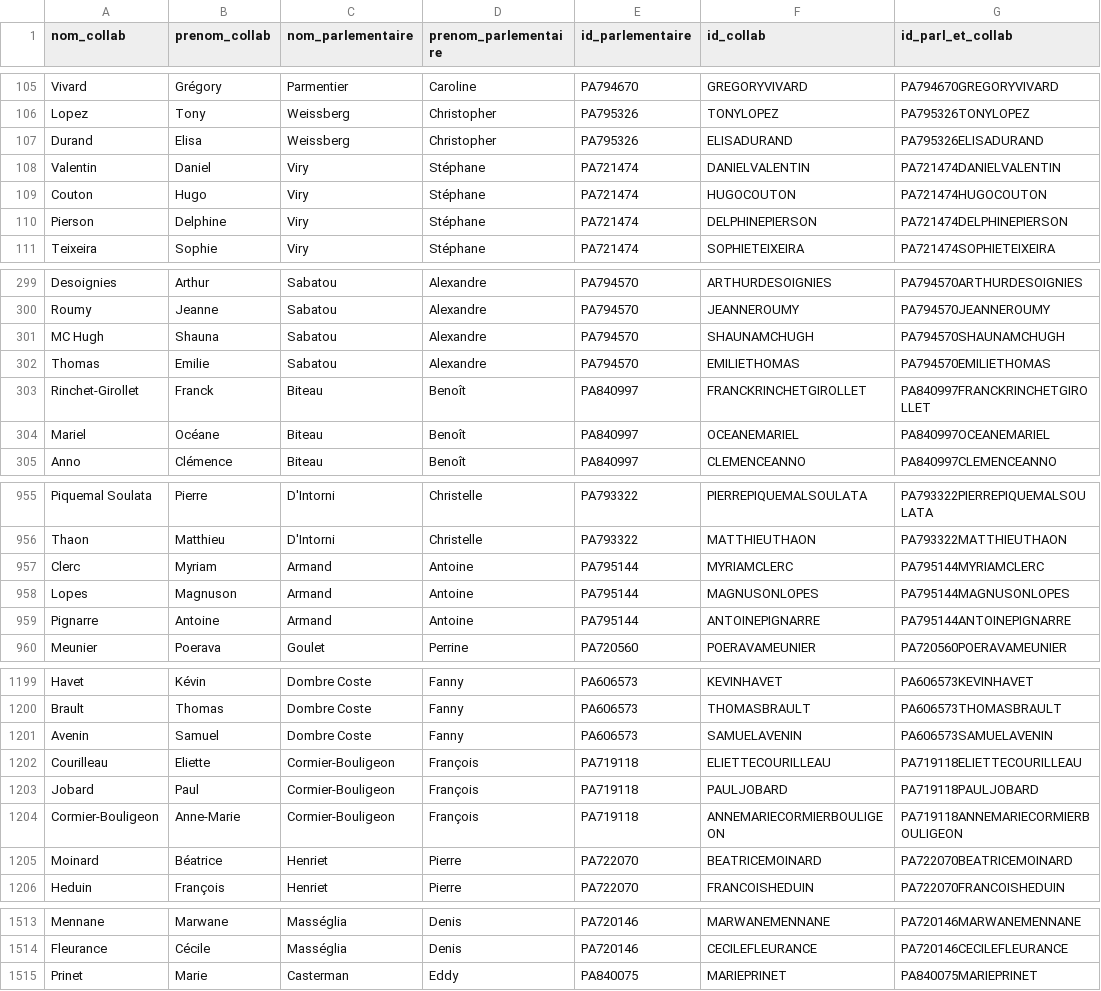
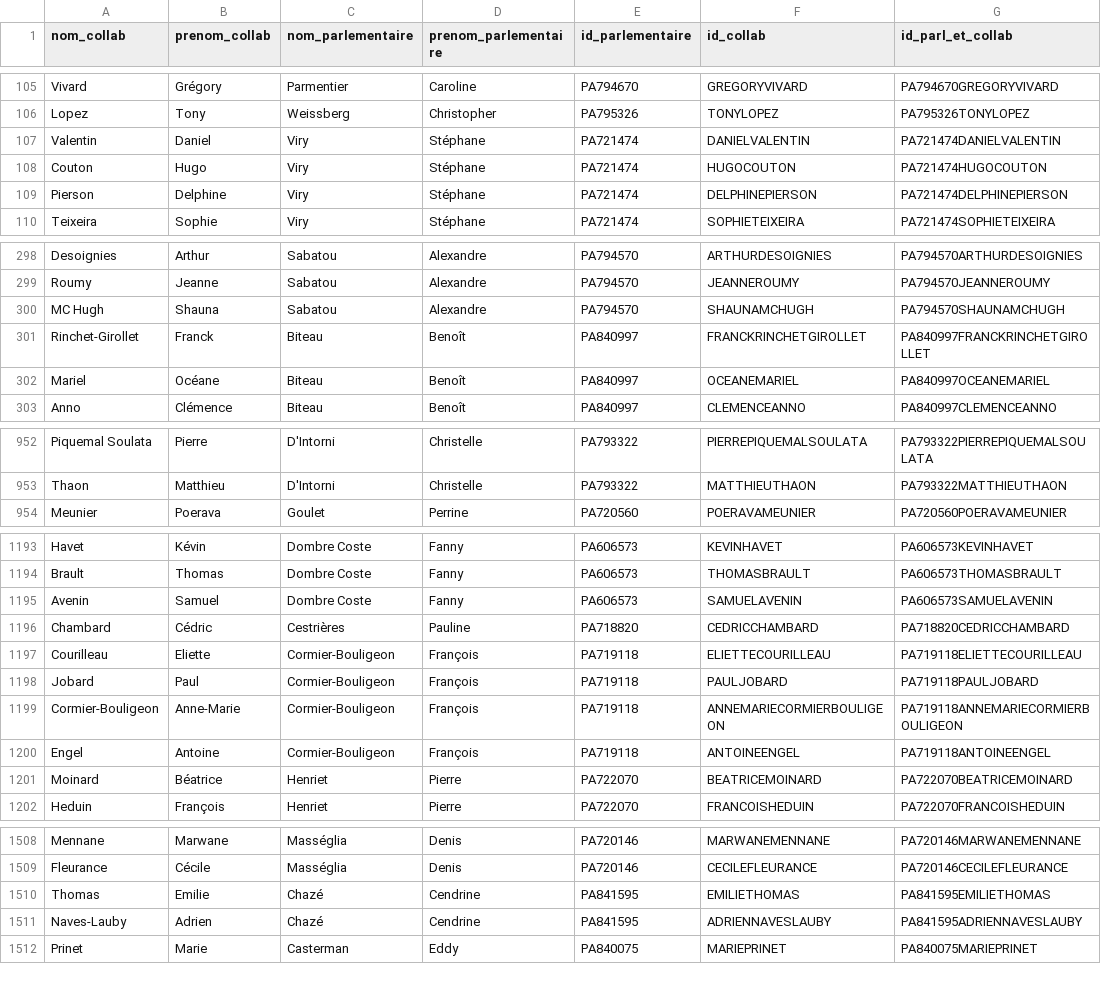
Before and after one commit to FrancoisMB/CollabBot, a CSV file: v4/deputes_state_minus_1.csv, drawn as a sheet; only a part is shown, gaps mark what is left out; the diff covers the shown part only.

Commit message:
python commit 2026-05-02 09:09:17

```diff
--- a/v4/deputes_state_minus_1.csv
+++ b/v4/deputes_state_minus_1.csv
@@ -106,3 +106,2 @@ Vivard,Grégory,Parmentier,Caroline,PA794670,GREGORYVIVARD,PA794670GREGORYVIVARD
 Lopez,Tony,Weissberg,Christopher,PA795326,TONYLOPEZ,PA795326TONYLOPEZ
-Durand,Elisa,Weissberg,Christopher,PA795326,ELISADURAND,PA795326ELISADURAND
 Valentin,Daniel,Viry,Stéphane,PA721474,DANIELVALENTIN,PA721474DANIELVALENTIN
@@ -301,3 +300,2 @@ Roumy,Jeanne,Sabatou,Alexandre,PA794570,JEANNEROUMY,PA794570JEANNEROUMY
 MC Hugh,Shauna,Sabatou,Alexandre,PA794570,SHAUNAMCHUGH,PA794570SHAUNAMCHUGH
-Thomas,Emilie,Sabatou,Alexandre,PA794570,EMILIETHOMAS,PA794570EMILIETHOMAS
 Rinchet-Girollet,Franck,Biteau,Benoît,PA840997,FRANCKRINCHETGIROLLET,PA840997FRANCKRINCHETGIROLLET
@@ -956,5 +953,2 @@ Piquemal Soulata,Pierre,D'Intorni,Christelle,PA793322,PIERREPIQUEMALSOULATA,PA79
 Thaon,Matthieu,D'Intorni,Christelle,PA793322,MATTHIEUTHAON,PA793322MATTHIEUTHAON
-Clerc,Myriam,Armand,Antoine,PA795144,MYRIAMCLERC,PA795144MYRIAMCLERC
-Lopes,Magnuson,Armand,Antoine,PA795144,MAGNUSONLOPES,PA795144MAGNUSONLOPES
-Pignarre,Antoine,Armand,Antoine,PA795144,ANTOINEPIGNARRE,PA795144ANTOINEPIGNARRE
 Meunier,Poerava,Goulet,Perrine,PA720560,POERAVAMEUNIER,PA720560POERAVAMEUNIER
@@ -1201,2 +1195,3 @@ Brault,Thomas,Dombre Coste,Fanny,PA606573,THOMASBRAULT,PA606573THOMASBRAULT
 Avenin,Samuel,Dombre Coste,Fanny,PA606573,SAMUELAVENIN,PA606573SAMUELAVENIN
+Chambard,Cédric,Cestrières,Pauline,PA718820,CEDRICCHAMBARD,PA718820CEDRICCHAMBARD
 Courilleau,Eliette,Cormier-Bouligeon,François,PA719118,ELIETTECOURILLEAU,PA719118ELIETTECOURILLEAU
@@ -1204,2 +1199,3 @@ Jobard,Paul,Cormier-Bouligeon,François,PA719118,PAULJOBARD,PA719118PAULJOBARD
 Cormier-Bouligeon,Anne-Marie,Cormier-Bouligeon,François,PA719118,ANNEMARIECORMIERBOULIGEON,PA719118ANNEMARIECORMIERBOULIGEON
+Engel,Antoine,Cormier-Bouligeon,François,PA719118,ANTOINEENGEL,PA719118ANTOINEENGEL
 Moinard,Béatrice,Henriet,Pierre,PA722070,BEATRICEMOINARD,PA722070BEATRICEMOINARD
@@ -1514,2 +1509,4 @@ Mennane,Marwane,Masséglia,Denis,PA720146,MARWANEMENNANE,PA720146MARWANEMENNANE
 Fleurance,Cécile,Masséglia,Denis,PA720146,CECILEFLEURANCE,PA720146CECILEFLEURANCE
+Thomas,Emilie,Chazé,Cendrine,PA841595,EMILIETHOMAS,PA841595EMILIETHOMAS
+Naves-Lauby,Adrien,Chazé,Cendrine,PA841595,ADRIENNAVESLAUBY,PA841595ADRIENNAVESLAUBY
 Prinet,Marie,Casterman,Eddy,PA840075,MARIEPRINET,PA840075MARIEPRINET
```
Also changed, not shown: 4 added rows, 5 removed rows and 3 edited cells elsewhere in this file.
